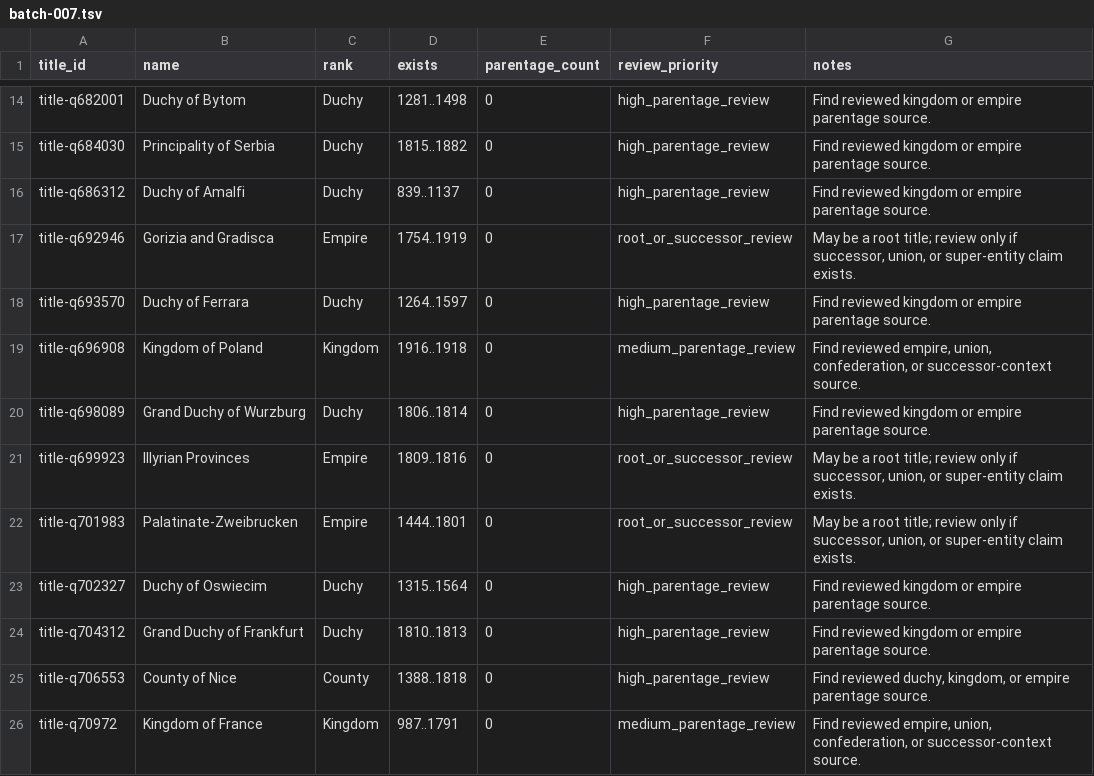
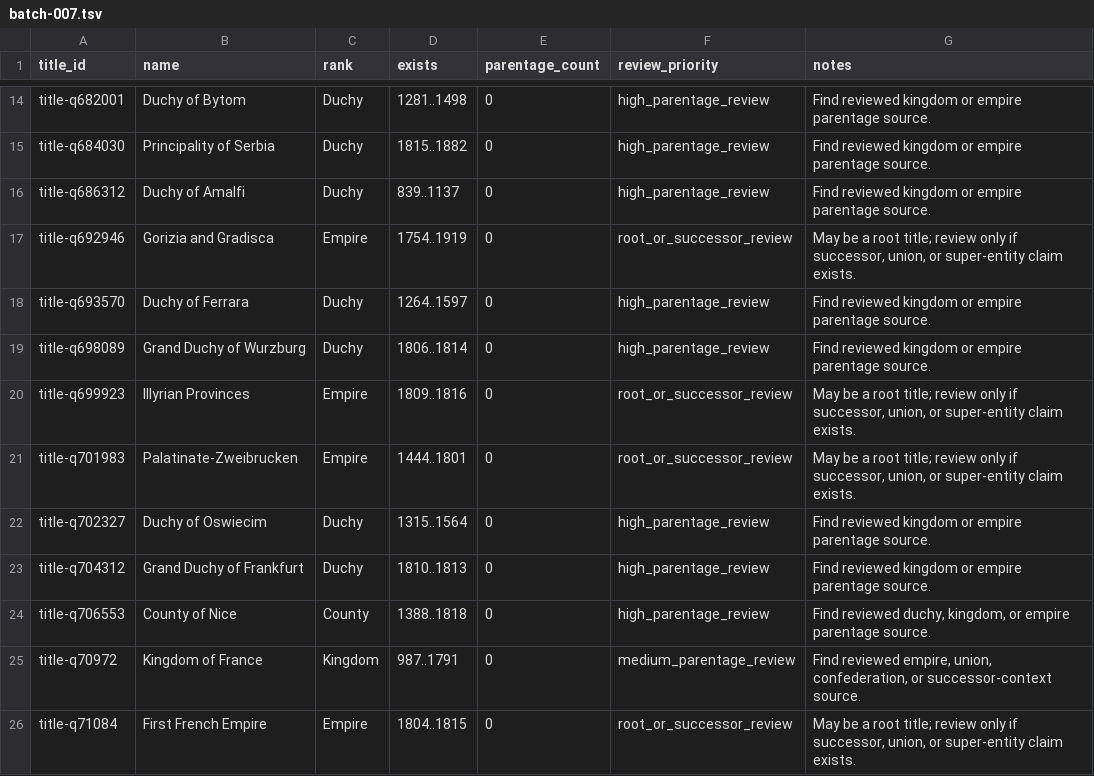
Before and after one commit to giodl73-repo/DUCHY, a TSV file: data/staging/parentage-gap-shards/batch-007.tsv, drawn as a sheet; only a part is shown, gaps mark what is left out; removed rows and columns are numbered as before the commit, all else as after; the diff names each change by its address in the sheet, - before the commit and + after, or states it on an @@ line.

```diff
--- a/data/staging/parentage-gap-shards/batch-007.tsv
+++ b/data/staging/parentage-gap-shards/batch-007.tsv
-row 19: title-q696908 | Kingdom of Poland | Kingdom | 1916..1918 | 0 | medium_parentage_review | Find reviewed empire, union, confederation, or successor-context source.
+row 26: title-q71084 | First French Empire | Empire | 1804..1815 | 0 | root_or_successor_review | May be a root title; review only if successor, union, or super-entity claim exists.
```
Also changed, not shown: data/staging/parentage-gap-shards/batch-008.tsv, data/staging/parentage-gap-targets.tsv, 16 other files.
